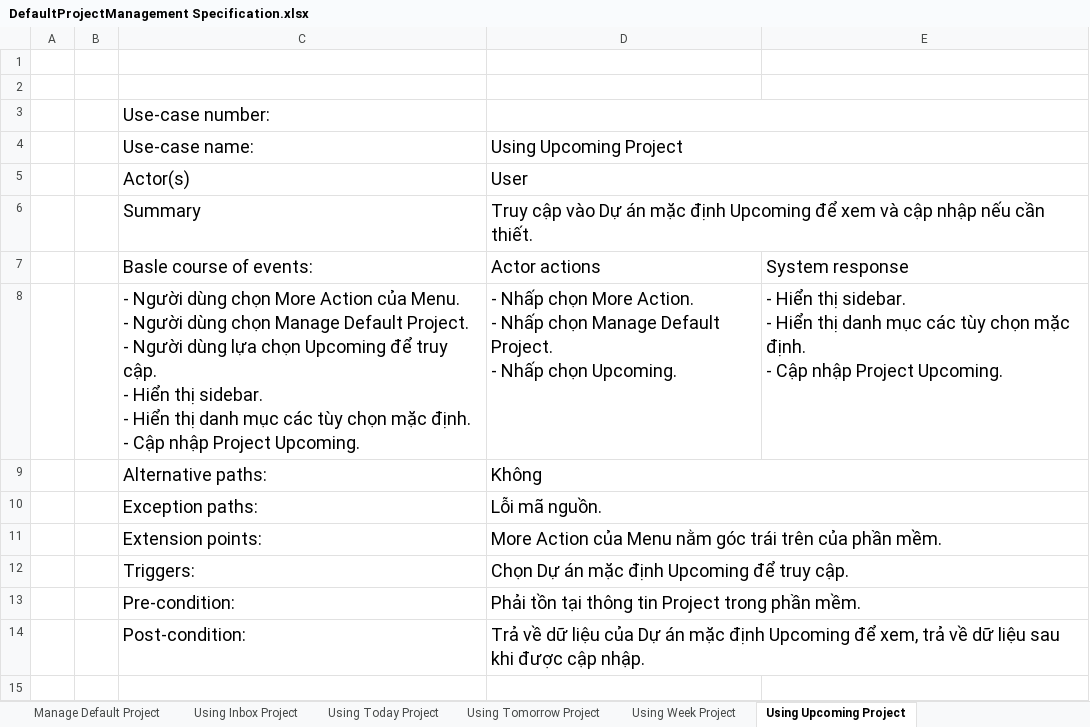
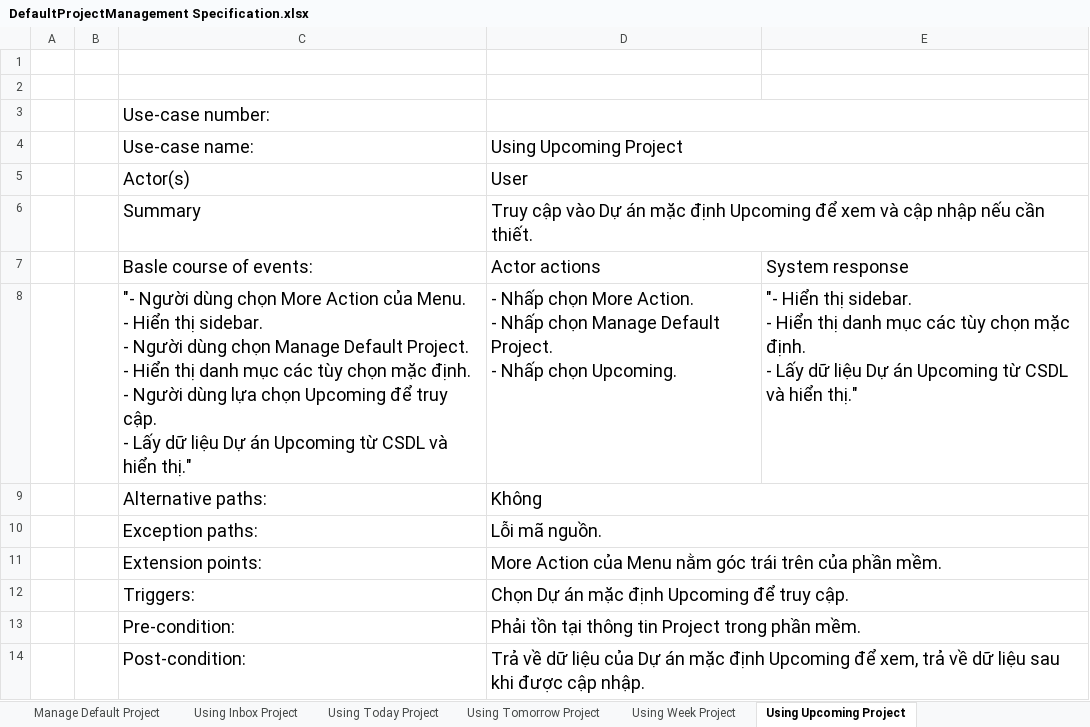
Before and after one commit to Merevoli-DatLuu/To-Do-App, an Excel workbook: ToDoApp-Doc/Document/Diagram/UseCase/DefaultProjectManagement/DefaultProjectManagement Specification.xlsx, sheet Using Upcoming Project, drawn as a sheet; values as stored, in another font and other column widths than the file's, no borders; ↵ is a line break in a cell; the diff names each change by its address in the sheet, - before the commit and + after, or states it on an @@ line.

Commit message:
[TODO-27]-[Modified]: DefaultProjectManagement Specification

```diff
--- a/ToDoApp-Doc/Document/Diagram/UseCase/DefaultProjectManagement/DefaultProjectManagement Specification.xlsx (sheet Using Upcoming Project)
+++ b/ToDoApp-Doc/Document/Diagram/UseCase/DefaultProjectManagement/DefaultProjectManagement Specification.xlsx (sheet Using Upcoming Project)
-C8: - Người dùng chọn More Action của Menu. ↵ - Người dùng chọn Manage Default Project. ↵ - Người dùng lựa chọn Upcoming để truy cập. ↵ - Hiển thị sidebar. ↵ - Hiển thị danh mục các tùy chọn mặc định. ↵ - Cập nhập Project Upcoming.
+C8: "- Người dùng chọn More Action của Menu. ↵ - Hiển thị sidebar. ↵ - Người dùng chọn Manage Default Project. ↵ - Hiển thị danh mục các tùy chọn mặc định. ↵ - Người dùng lựa chọn Upcoming để truy cập. ↵ - Lấy dữ liệu Dự án Upcoming từ CSDL và hiển thị."
-E8: - Hiển thị sidebar. ↵ - Hiển thị danh mục các tùy chọn mặc định. ↵ - Cập nhập Project Upcoming.
+E8: "- Hiển thị sidebar. ↵ - Hiển thị danh mục các tùy chọn mặc định. ↵ - Lấy dữ liệu Dự án Upcoming từ CSDL và hiển thị."
```
Also changed, not shown: sheet Using Week Project, sheet Manage Default Project, sheet Using Inbox Project, sheet Using Tomorrow Project, sheet Using Today Project.
